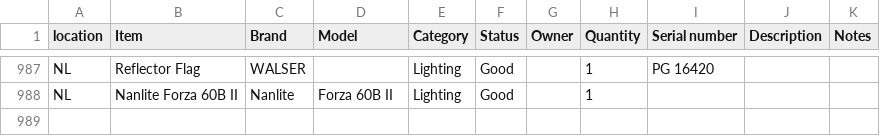
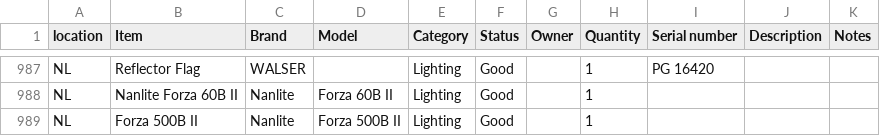
Before and after one commit to liquid-coop/Equipment_Inventory, a CSV file: database.csv, drawn as a sheet; only a part is shown, gaps mark what is left out.

Commit message:
Update inventory via web app

```diff
--- a/database.csv
+++ b/database.csv
@@ -988 +988,2 @@ NL,"Reflector Flag ",WALSER,,Lighting,Good,,1,PG 16420,,
 NL,Nanlite Forza 60B II,Nanlite,Forza 60B II,Lighting,Good,,1,,,
+NL,Forza 500B II,"Nanlite ",Forza 500B II,Lighting,Good,,1,,,
```
